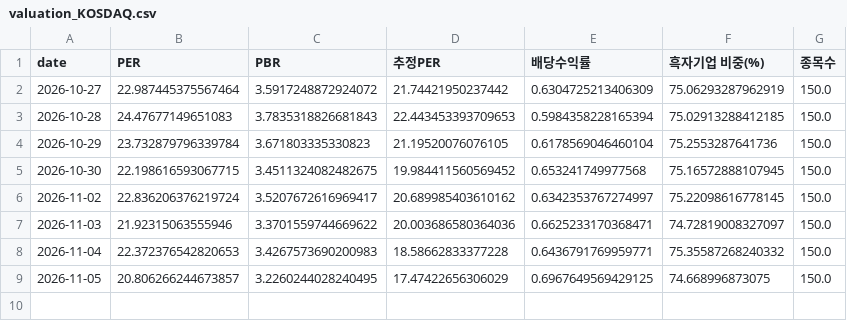
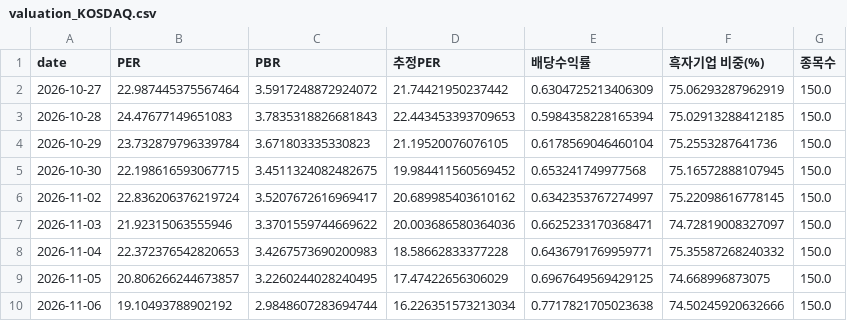
Before and after one commit to dobakinn-9/MKFlow, a CSV file: market-flow/data/kr/valuation_KOSDAQ.csv, drawn as a sheet; the diff names each change by its address in the sheet, - before the commit and + after, or states it on an @@ line.

```diff
--- a/market-flow/data/kr/valuation_KOSDAQ.csv
+++ b/market-flow/data/kr/valuation_KOSDAQ.csv
+row 10: 2026-11-06 | 19.10493788902192 | 2.9848607283694744 | 16.226351573213034 | 0.7717821705023638 | 74.50245920632666 | 150.0
```
Also changed, not shown: market-flow/data/kr/flows_KOSDAQ.csv, market-flow/data/kr/flows_KOSPI.csv, 8 other files.
